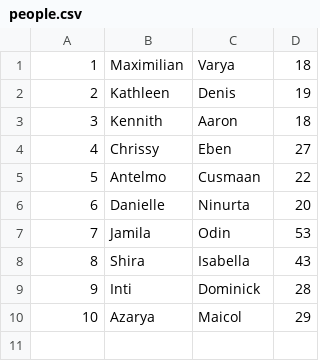
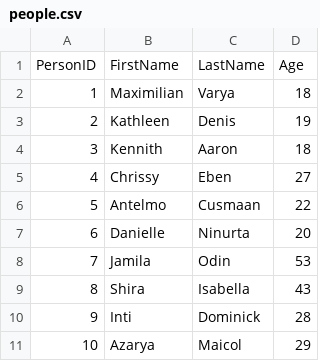
Before and after one commit to maskless-777/Stalkr, a CSV file: people.csv, drawn as a sheet; the diff names each change by its address in the sheet, - before the commit and + after, or states it on an @@ line.

```diff
--- a/people.csv
+++ b/people.csv
+row 1: PersonID | FirstName | LastName | Age
```
Also changed, not shown: classes.csv, 3 other files.
